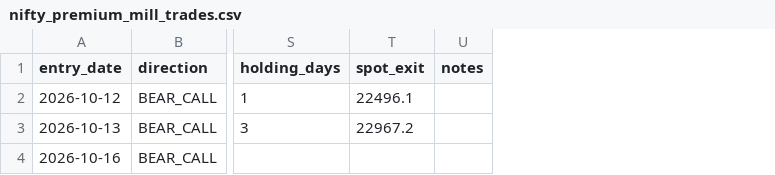
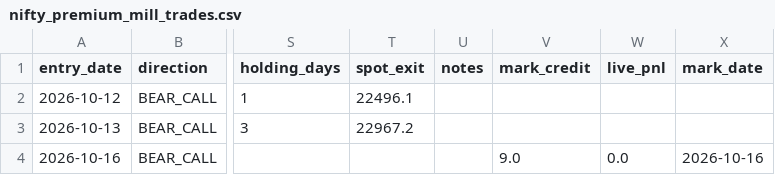
Before and after one commit to anilsahu89/My-world, a CSV file: scanners/papertrades/nifty_premium_mill_trades.csv, drawn as a sheet; only a part is shown, gaps mark what is left out; the diff names each change by its address in the sheet, - before the commit and + after, or states it on an @@ line.

Commit message:
mill: marks refreshed via local Angel-backed run (11:50 IST) — open BEAR_CALL 23250 mark_credit 9.0; chain CSV updated

```diff
--- a/scanners/papertrades/nifty_premium_mill_trades.csv
+++ b/scanners/papertrades/nifty_premium_mill_trades.csv
+column V (mark_credit), row 4: 9.0
+column W (live_pnl), row 4: 0.0
+column X (mark_date), row 4: 2026-10-16
```
Also changed, not shown: 1 other file.
